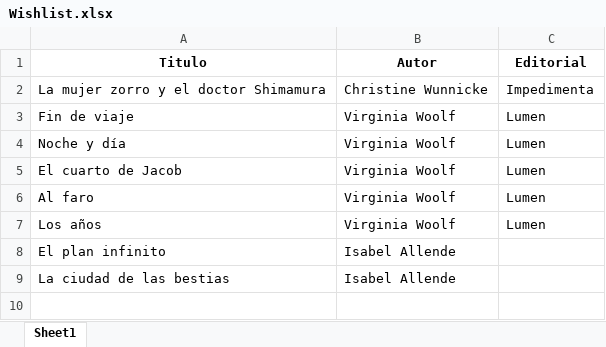
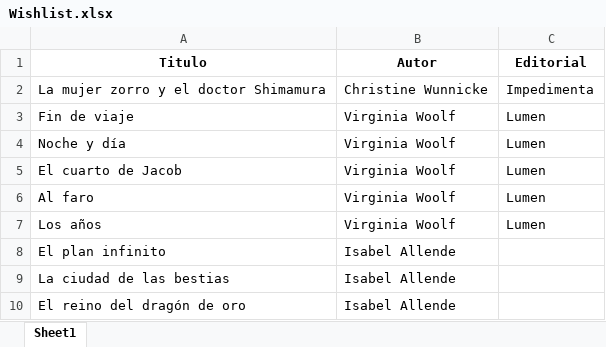
Before and after one commit to SantiagoFerreiraCampos/Biblioteca, an Excel workbook: data/nini/Wishlist.xlsx, sheet Sheet1, drawn as a sheet; values as stored, in another font and other column widths than the file's, no borders; the diff names each change by its address in the sheet, - before the commit and + after, or states it on an @@ line.

Commit message:
Added book to wishlist

```diff
--- a/data/nini/Wishlist.xlsx (sheet Sheet1)
+++ b/data/nini/Wishlist.xlsx (sheet Sheet1)
+row 10: El reino del dragón de oro | Isabel Allende
```
